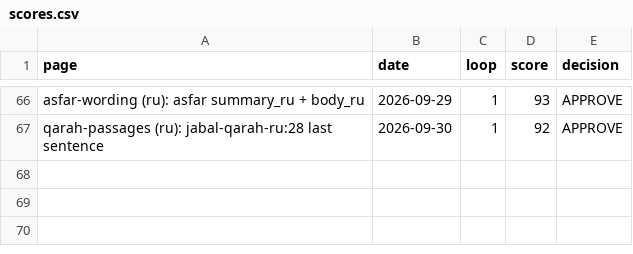
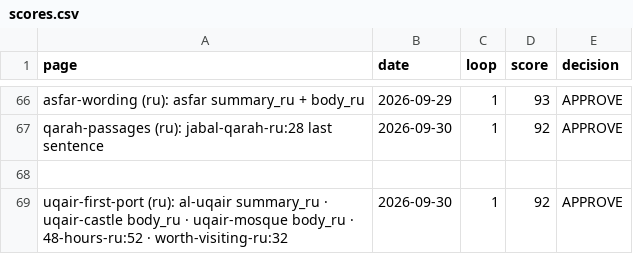
Before and after one commit to eyad62689-lab/visit-alahsa, a CSV file: ru-translation/memory/scores.csv, drawn as a sheet; only a part is shown, gaps mark what is left out; the diff names each change by its address in the sheet, - before the commit and + after, or states it on an @@ line.

```diff
--- a/ru-translation/memory/scores.csv
+++ b/ru-translation/memory/scores.csv
+row 68: (empty)
+row 69: uqair-first-port (ru): al-uqair summary_ru · uqair-castle body_ru · uqair-mosque body_ru · 48-hours-ru:52 · worth-visiting-ru:32 | 2026-09-30 | 1 | 92 | APPROVE
```
Also changed, not shown: de-translation/memory/scores.csv, zh-translation/memory/scores.csv, 13 other files.
